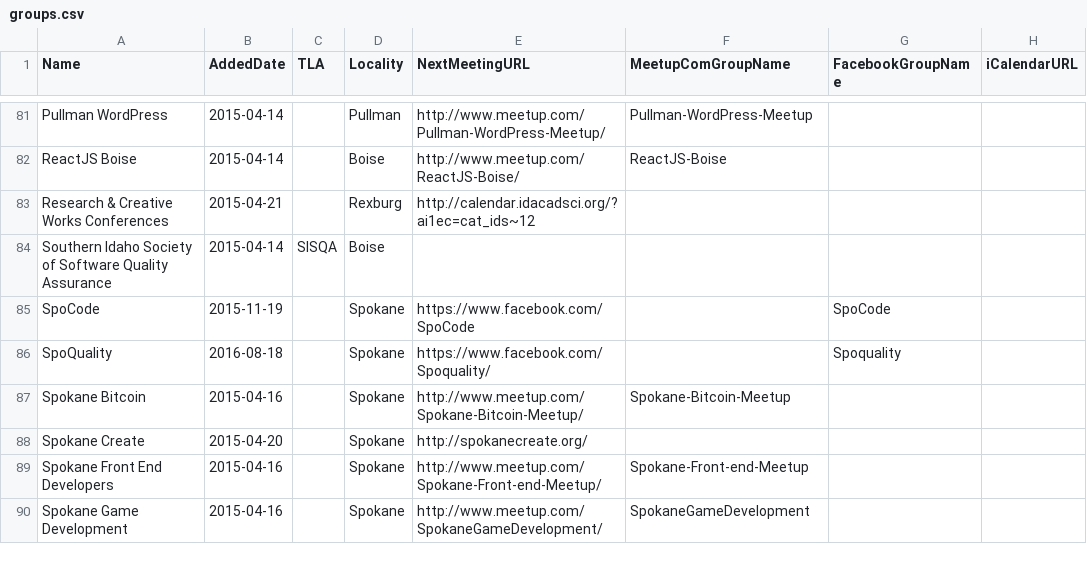
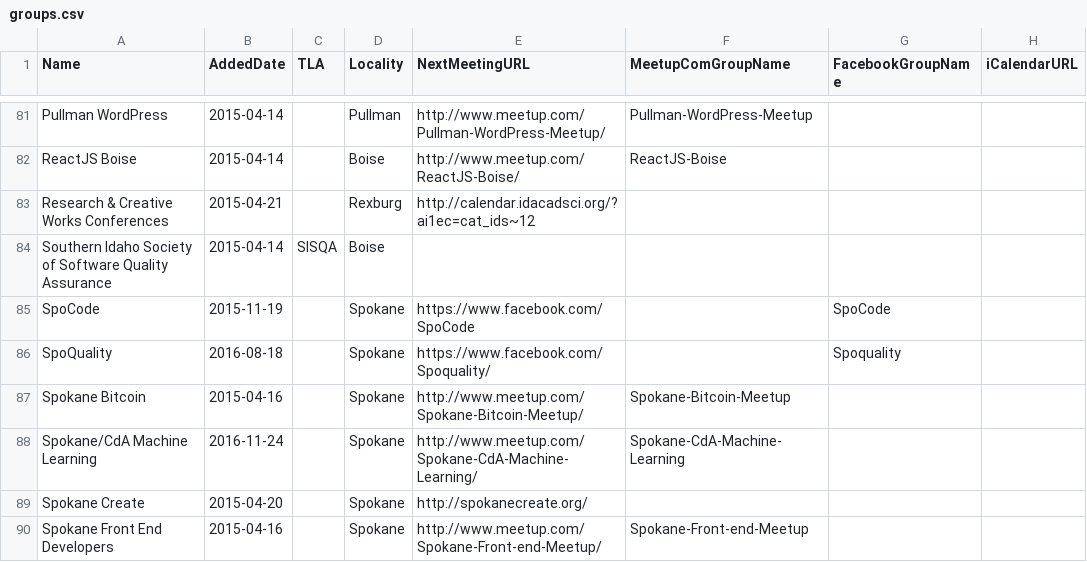
Before and after one commit to rationalagents/gemstateio-groups, a CSV file: groups.csv, drawn as a sheet; only a part is shown, gaps mark what is left out; the shorter side is filled out with more unchanged rows; the diff names each change by its address in the sheet, - before the commit and + after, or states it on an @@ line.

Commit message:
Add Spokane/CdA Machine Learning

```diff
--- a/groups.csv
+++ b/groups.csv
+row 88: Spokane/CdA Machine Learning | 2016-11-24 |  | Spokane | http://www.meetup.com/Spokane-CdA-Machine-Learning/ | Spokane-CdA-Machine-Learning
```
